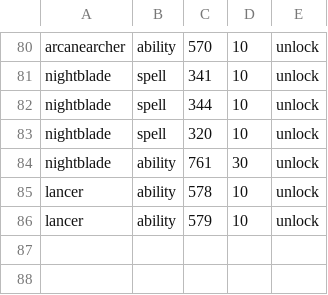
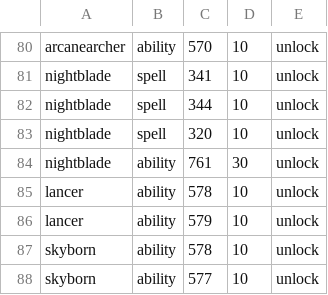
Before and after one commit to Infomatictek/overlordsxi-launcher, a TSV file: addons/ashita4/soulspire_soul_actions/data/visibility.tsv, drawn as a sheet; only a part is shown, gaps mark what is left out; the diff names each change by its address in the sheet, - before the commit and + after, or states it on an @@ line.

```diff
--- a/addons/ashita4/soulspire_soul_actions/data/visibility.tsv
+++ b/addons/ashita4/soulspire_soul_actions/data/visibility.tsv
+row 87: skyborn | ability | 578 | 10 | unlock
+row 88: skyborn | ability | 577 | 10 | unlock
```
Also changed, not shown: addons/ashita4/soulspire_soul_actions/data/soul_actions.tsv, 2 other files.
